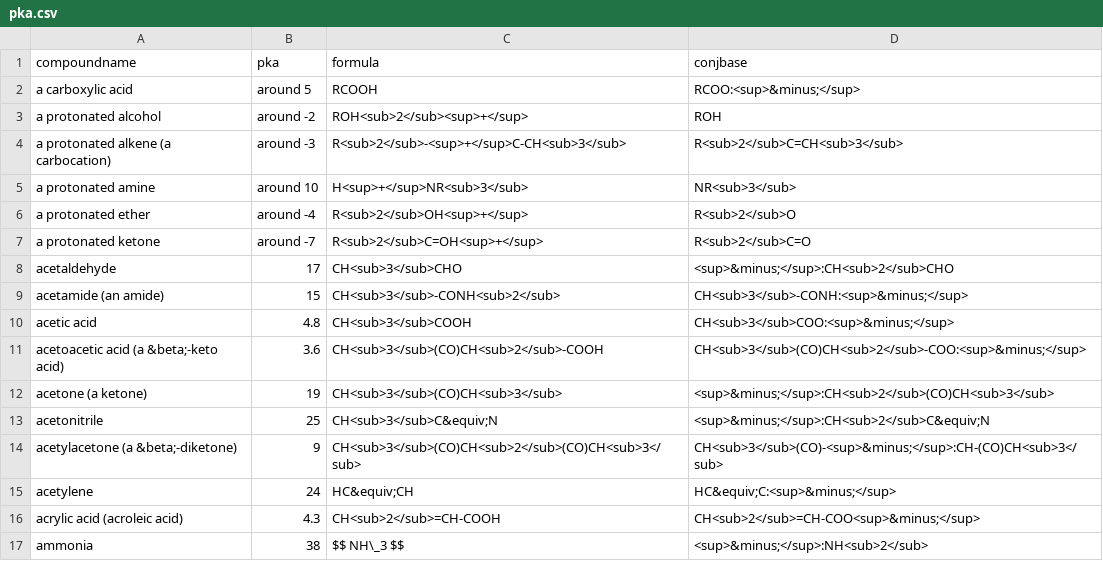
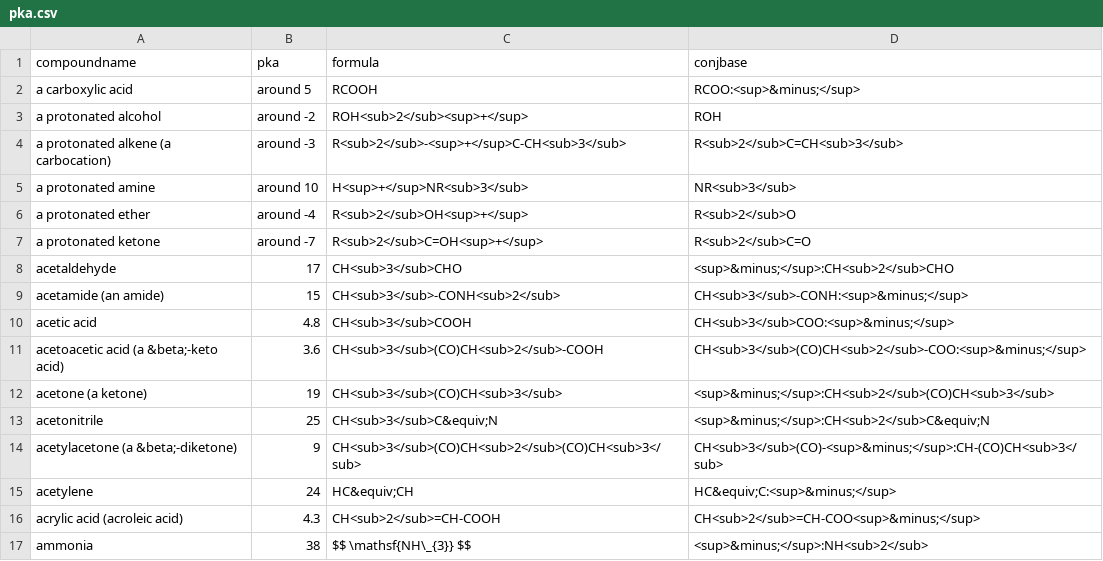
Before and after one commit to jreel/chembrains, a CSV file: _data/pka.csv, drawn as a sheet.

Commit message:
contents and categories

```diff
--- a/_data/pka.csv
+++ b/_data/pka.csv
@@ -16,2 +16,2 @@ acetylene, 24, HC&equiv;CH, HC&equiv;C:<sup>&minus;</sup>
 acrylic acid (acroleic acid), 4.3, CH<sub>2</sub>=CH-COOH, CH<sub>2</sub>=CH-COO<sup>&minus;</sup>
-ammonia, 38, $$ NH\_3 $$, <sup>&minus;</sup>:NH<sub>2</sub>
+ammonia, 38, $$ \mathsf{NH\_{3}} $$, <sup>&minus;</sup>:NH<sub>2</sub>
```
